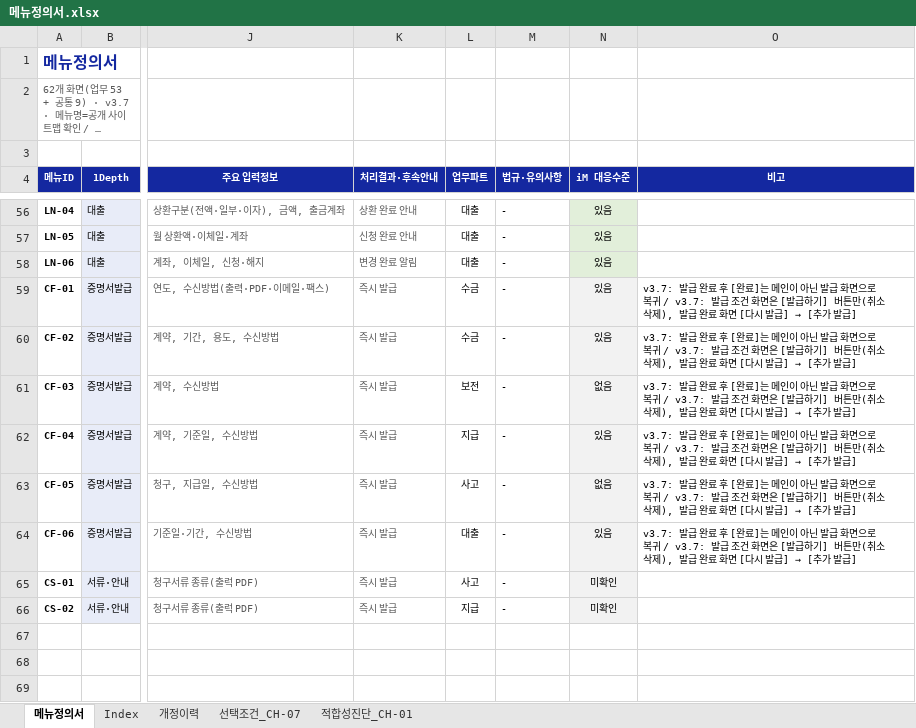
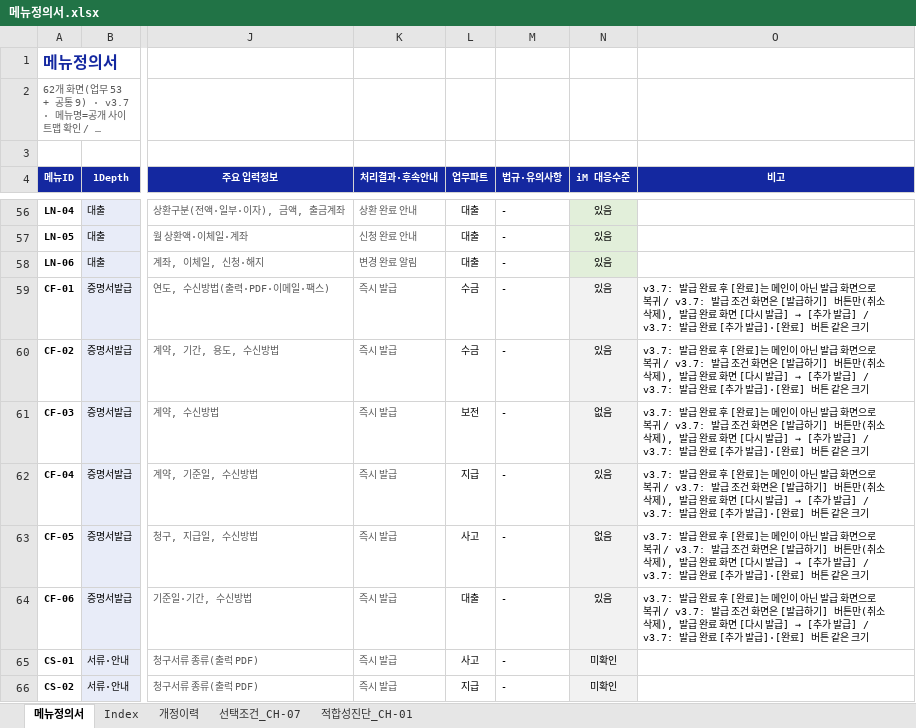
Before and after one commit to jongho-han/one-channel_v2, an Excel workbook: docs/메뉴정의서.xlsx, sheet 메뉴정의서, drawn as a sheet; only a part is shown, gaps mark what is left out; long unchanged cells end in …; values as stored, in another font and other column widths than the file's, no borders; the diff names each change by its address in the sheet, - before the commit and + after, or states it on an @@ line.

```diff
--- a/docs/메뉴정의서.xlsx (sheet 메뉴정의서)
+++ b/docs/메뉴정의서.xlsx (sheet 메뉴정의서)
-O59:O64 (비고): …발급]
+O59:O64 (비고): …발급] / v3.7: 발급 완료 [추가 발급]·[완료] 버튼 같은 크기
```
Also changed, not shown: sheet 개정이력, 6 other files.
